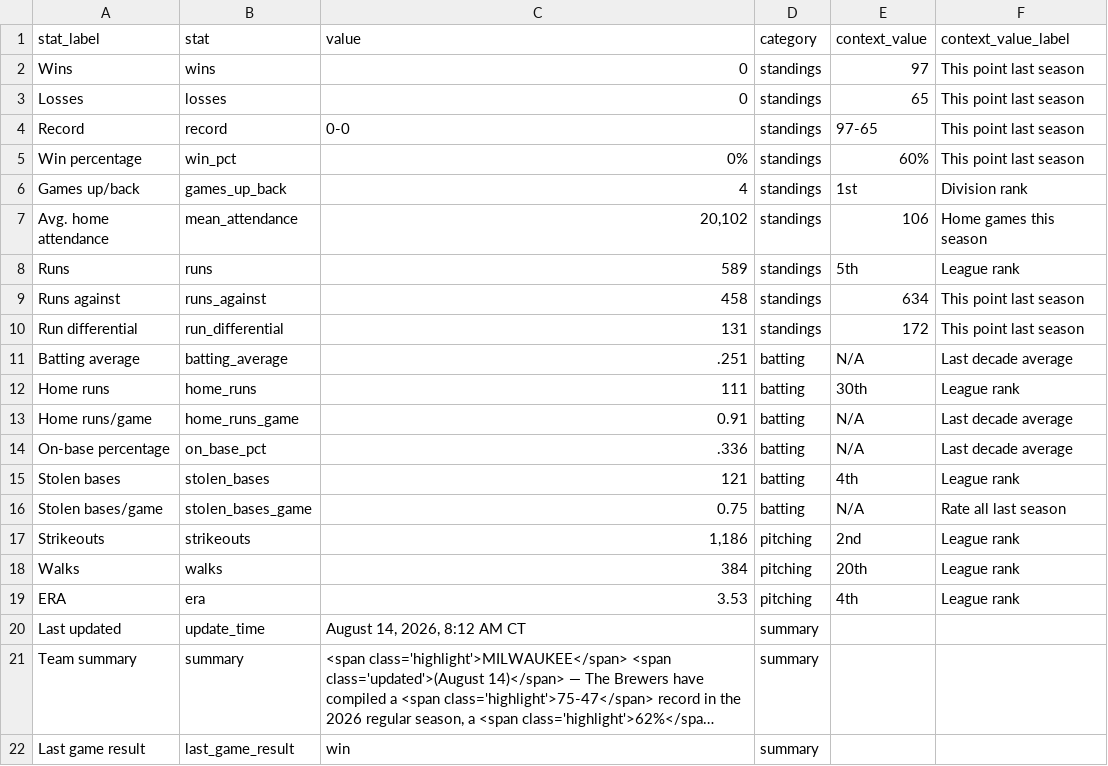
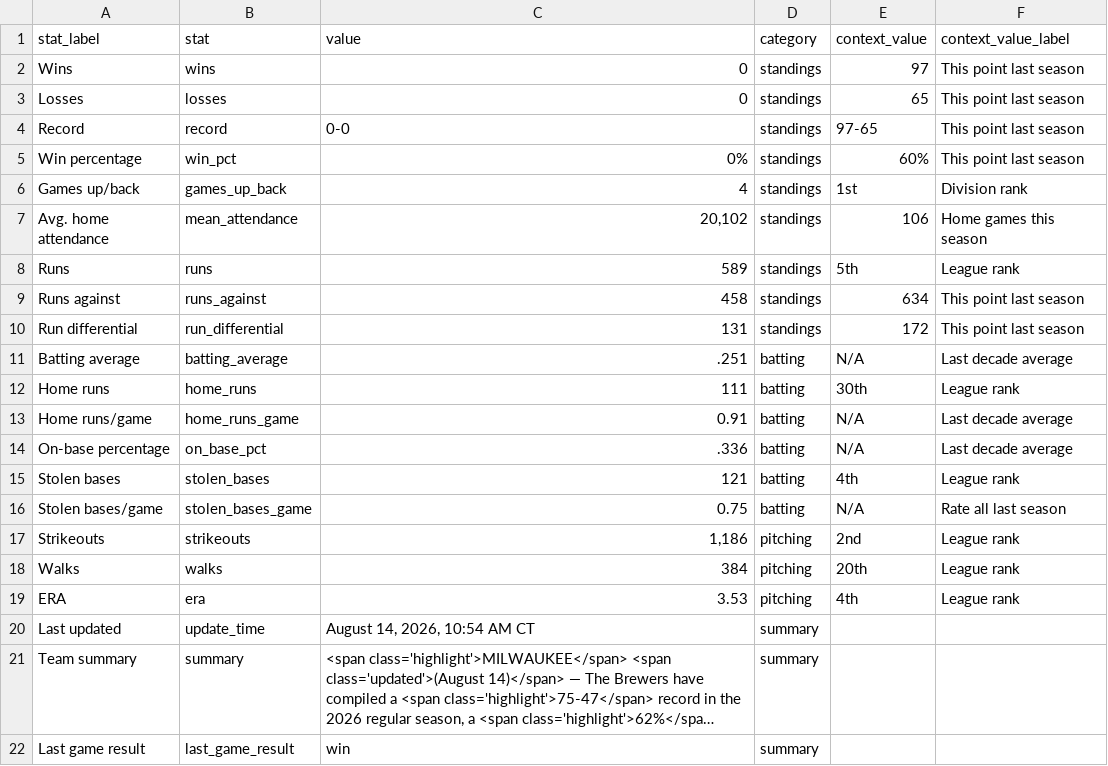
Before and after one commit to twallac10/mkebrewers-bot, a CSV file: data/standings/season_summary_latest.csv, drawn as a sheet; long unchanged cells end in …; the diff names each change by its address in the sheet, - before the commit and + after, or states it on an @@ line.

```diff
--- a/data/standings/season_summary_latest.csv
+++ b/data/standings/season_summary_latest.csv
-C20 (value): August 14, 2026, 8:12 AM CT
+C20 (value): August 14, 2026, 10:54 AM CT
```
Also changed, not shown: data/standings/brewers_standings_1970_present.csv, data/standings/brewers_standings_1970_present_optimized.csv, 13 other files.
